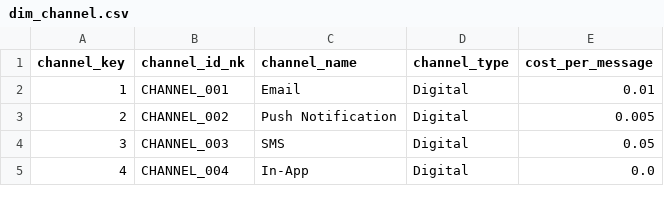
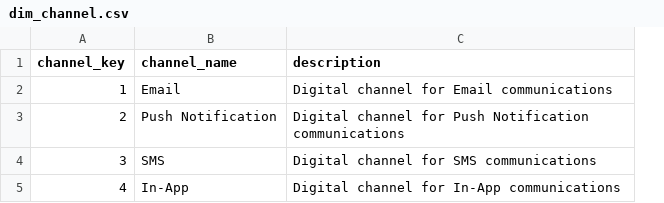
Before and after one commit to DS-223-2025-Fall/group-6, a CSV file: EdRetain/etl/data/dim_channel.csv, drawn as a sheet; removed rows and columns are numbered as before the commit, all else as after; the diff names each change by its address in the sheet, - before the commit and + after, or states it on an @@ line.

```diff
--- a/EdRetain/etl/data/dim_channel.csv
+++ b/EdRetain/etl/data/dim_channel.csv
-column B (channel_id_nk), rows 2-5: CHANNEL_001 | CHANNEL_002 | CHANNEL_003 | CHANNEL_004
-column D (channel_type), rows 2-5: all Digital
-column E (cost_per_message), rows 2-5: 0.01 | 0.005 | 0.05 | 0.0
+column C (description), rows 2-5: Digital channel for Email communications | Digital channel for Push Notification communications | Digital channel for SMS communications | Digital channel for In-App communications
```
Also changed, not shown: EdRetain/etl/data/dim_campaign.csv, EdRetain/etl/data/dim_date.csv, 17 other files.
